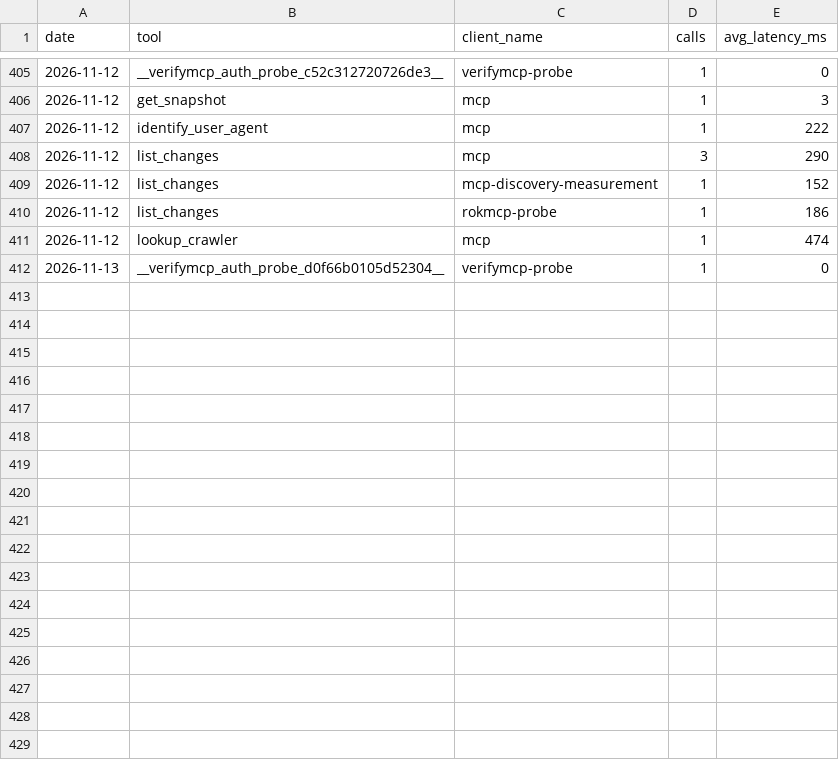
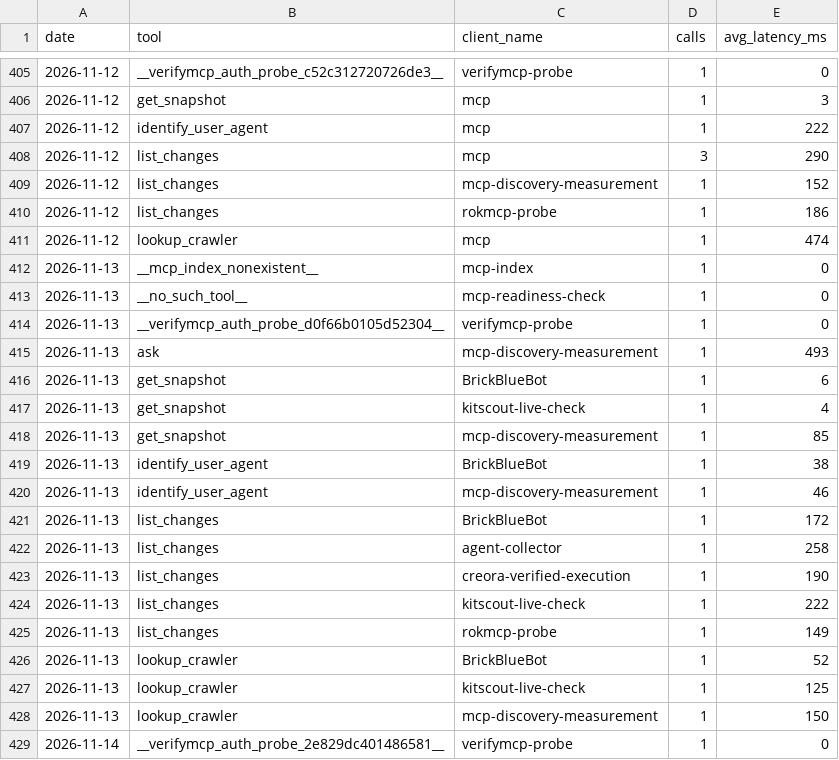
Before and after one commit to crank-box/rattlesnakesbymail-data, a CSV file: latest/mcp_calls_daily.csv, drawn as a sheet; only a part is shown, gaps mark what is left out.

```diff
--- a/latest/mcp_calls_daily.csv
+++ b/latest/mcp_calls_daily.csv
@@ -411,2 +411,19 @@ date,tool,client_name,calls,avg_latency_ms
 2026-11-12,lookup_crawler,mcp,1,474
+2026-11-13,__mcp_index_nonexistent__,mcp-index,1,0
+2026-11-13,__no_such_tool__,mcp-readiness-check,1,0
 2026-11-13,__verifymcp_auth_probe_d0f66b0105d52304__,verifymcp-probe,1,0
+2026-11-13,ask,mcp-discovery-measurement,1,493
+2026-11-13,get_snapshot,BrickBlueBot,1,6
+2026-11-13,get_snapshot,kitscout-live-check,1,4
+2026-11-13,get_snapshot,mcp-discovery-measurement,1,85
+2026-11-13,identify_user_agent,BrickBlueBot,1,38
+2026-11-13,identify_user_agent,mcp-discovery-measurement,1,46
+2026-11-13,list_changes,BrickBlueBot,1,172
+2026-11-13,list_changes,agent-collector,1,258
+2026-11-13,list_changes,creora-verified-execution,1,190
+2026-11-13,list_changes,kitscout-live-check,1,222
+2026-11-13,list_changes,rokmcp-probe,1,149
+2026-11-13,lookup_crawler,BrickBlueBot,1,52
+2026-11-13,lookup_crawler,kitscout-live-check,1,125
+2026-11-13,lookup_crawler,mcp-discovery-measurement,1,150
+2026-11-14,__verifymcp_auth_probe_2e829dc401486581__,verifymcp-probe,1,0
```
Also changed, not shown: latest/observation_daily.csv, 20 other files.
